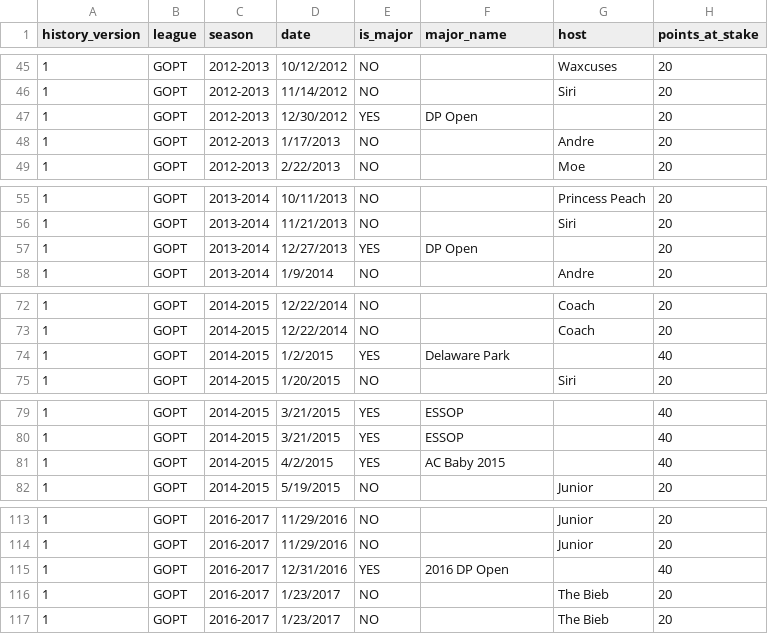
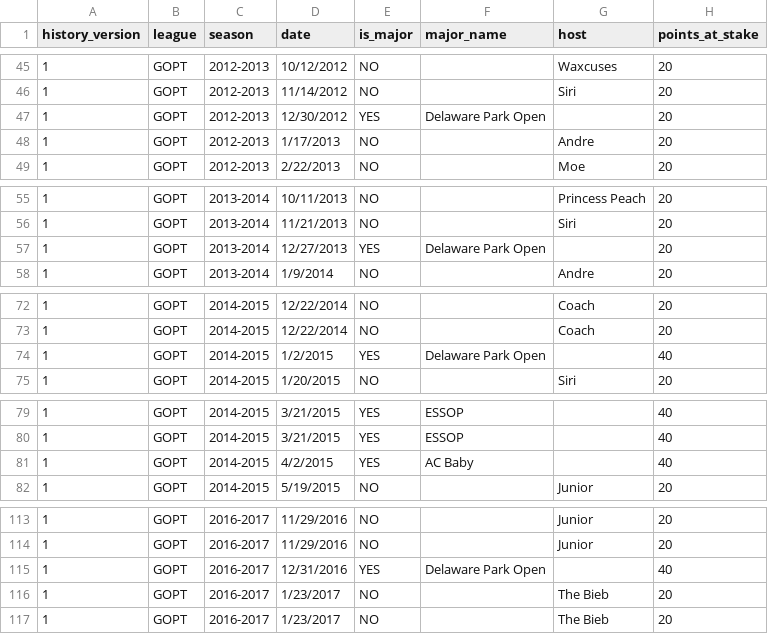
Before and after one commit to 1minus1/gopt.poker, a CSV file: data/GOPTdatav2.csv, drawn as a sheet; only a part is shown, gaps mark what is left out; the diff covers the shown part only; the diff names each change by its address in the sheet, - before the commit and + after, or states it on an @@ line.

Commit message:
Normalize major event names

```diff
--- a/data/GOPTdatav2.csv
+++ b/data/GOPTdatav2.csv
-F47 (major_name): DP Open
+F47 (major_name): Delaware Park Open
-F57 (major_name): DP Open
+F57 (major_name): Delaware Park Open
-F74 (major_name): Delaware Park
+F74 (major_name): Delaware Park Open
-F81 (major_name): AC Baby 2015
+F81 (major_name): AC Baby
-F115 (major_name): 2016 DP Open
+F115 (major_name): Delaware Park Open
```
Also changed, not shown: 9 edited cells elsewhere in this file.
